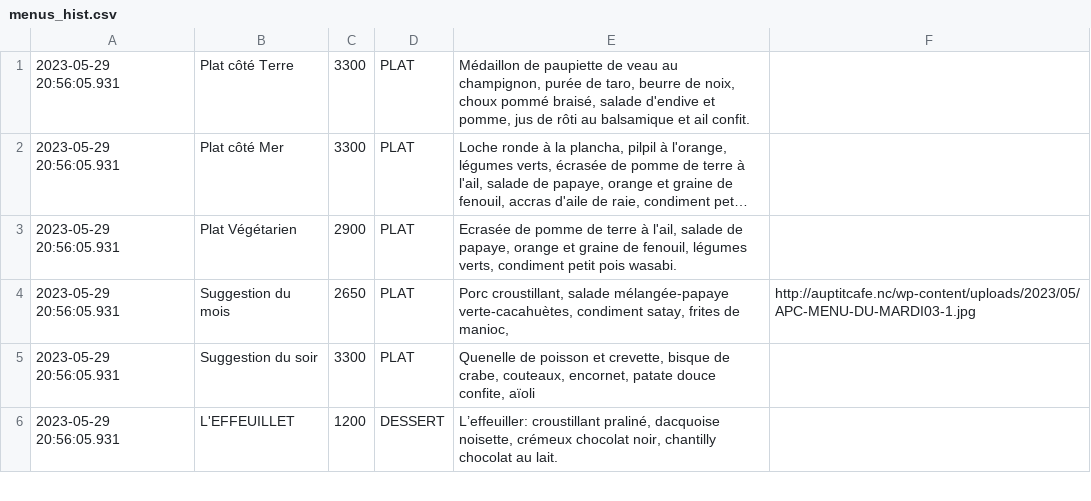
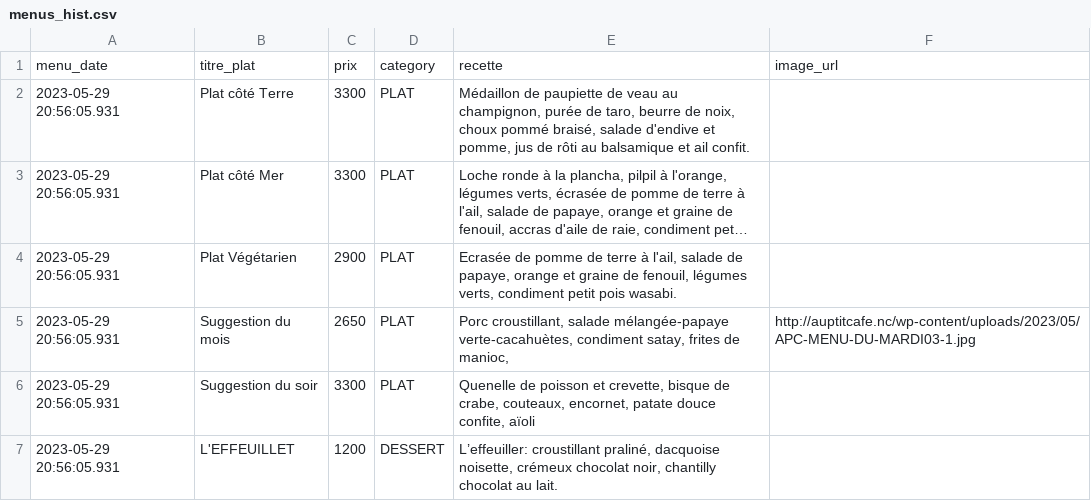
Before and after one commit to adriens/auptitcafe-data, a CSV file: data/menus_hist.csv, drawn as a sheet; only a part is shown; long unchanged cells end in …; the diff names each change by its address in the sheet, - before the commit and + after, or states it on an @@ line.

Commit message:
Update menus_hist.csv

```diff
--- a/data/menus_hist.csv
+++ b/data/menus_hist.csv
+row 1: menu_date | titre_plat | prix | category | recette | image_url
```
